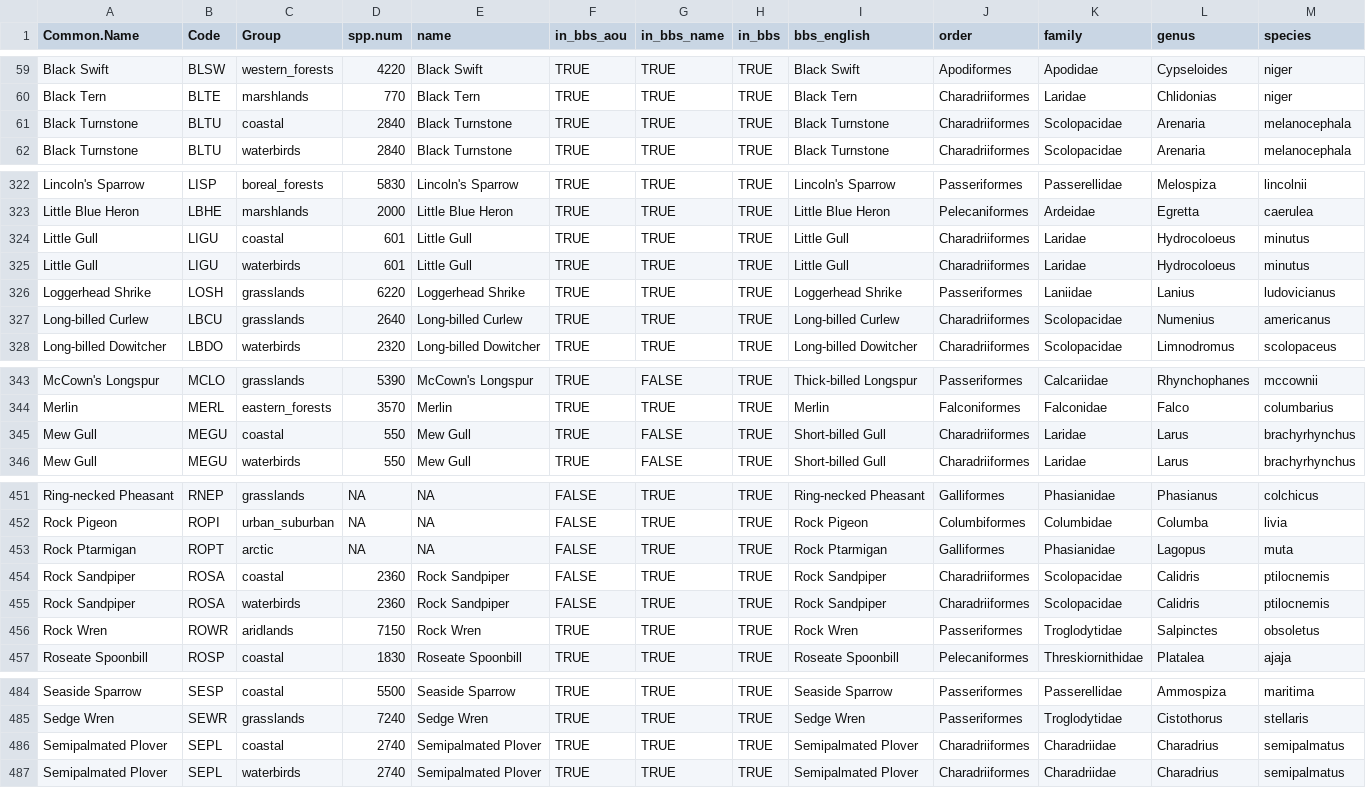
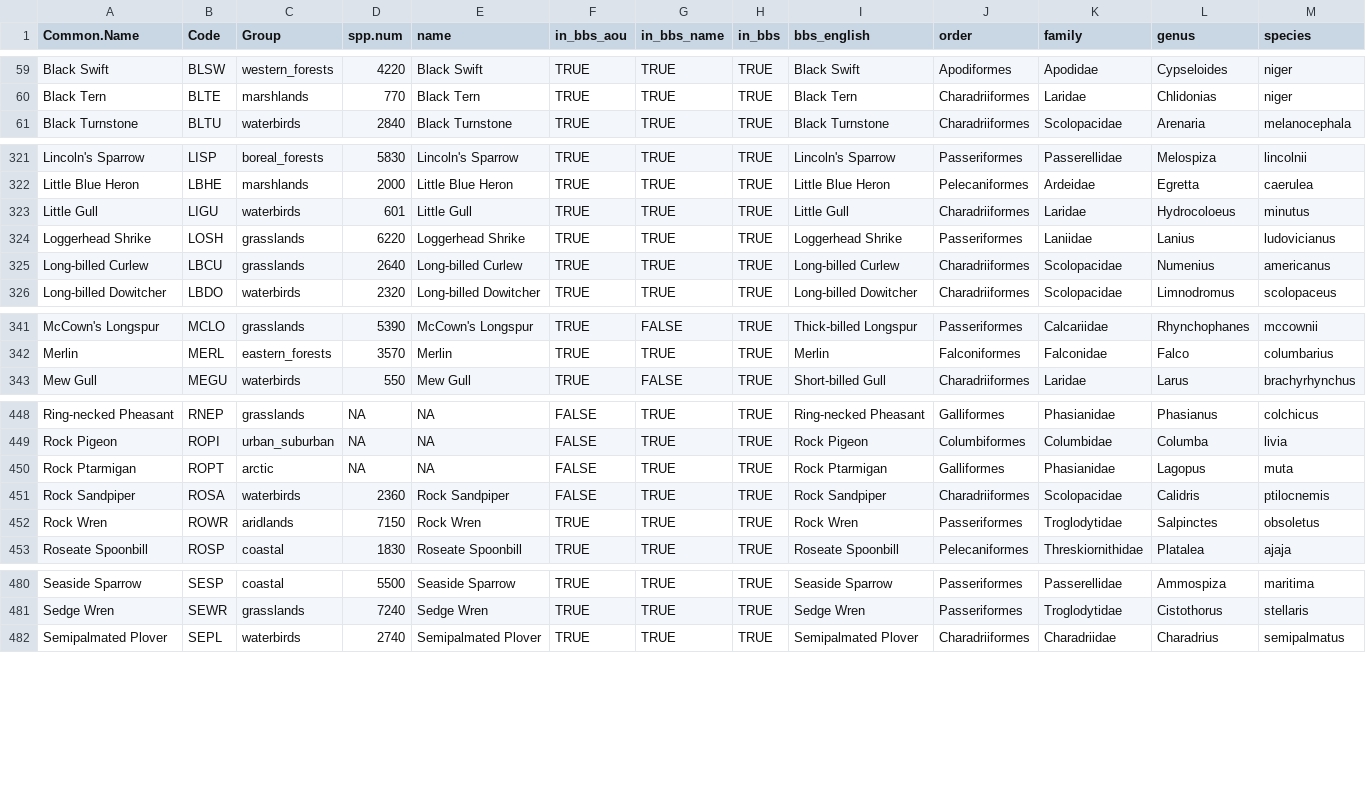
Before and after one commit to LilacHo/Route-level_BBS_trends1, a CSV file: data/spp_names_codes_group_aou_taxa.csv, drawn as a sheet; only a part is shown, gaps mark what is left out; the diff covers the shown part only.

Commit message:
Update IUCN redlist
- Add manual_redlist for unmatched scientific names
- In the meantime, remove 7 coastal duplicate rows

```diff
--- a/data/spp_names_codes_group_aou_taxa.csv
+++ b/data/spp_names_codes_group_aou_taxa.csv
@@ -60,3 +60,2 @@
 "Black Tern","BLTE","marshlands",770,"Black Tern",TRUE,TRUE,TRUE,"Black Tern","Charadriiformes","Laridae","Chlidonias","niger"
-"Black Turnstone","BLTU","coastal",2840,"Black Turnstone",TRUE,TRUE,TRUE,"Black Turnstone","Charadriiformes","Scolopacidae","Arenaria","melanocephala"
 "Black Turnstone","BLTU","waterbirds",2840,"Black Turnstone",TRUE,TRUE,TRUE,"Black Turnstone","Charadriiformes","Scolopacidae","Arenaria","melanocephala"
@@ -323,3 +322,2 @@
 "Little Blue Heron","LBHE","marshlands",2000,"Little Blue Heron",TRUE,TRUE,TRUE,"Little Blue Heron","Pelecaniformes","Ardeidae","Egretta","caerulea"
-"Little Gull","LIGU","coastal",601,"Little Gull",TRUE,TRUE,TRUE,"Little Gull","Charadriiformes","Laridae","Hydrocoloeus","minutus"
 "Little Gull","LIGU","waterbirds",601,"Little Gull",TRUE,TRUE,TRUE,"Little Gull","Charadriiformes","Laridae","Hydrocoloeus","minutus"
@@ -344,3 +342,2 @@
 "Merlin","MERL","eastern_forests",3570,"Merlin",TRUE,TRUE,TRUE,"Merlin","Falconiformes","Falconidae","Falco","columbarius"
-"Mew Gull","MEGU","coastal",550,"Mew Gull",TRUE,FALSE,TRUE,"Short-billed Gull","Charadriiformes","Laridae","Larus","brachyrhynchus"
 "Mew Gull","MEGU","waterbirds",550,"Mew Gull",TRUE,FALSE,TRUE,"Short-billed Gull","Charadriiformes","Laridae","Larus","brachyrhynchus"
@@ -453,3 +450,2 @@
 "Rock Ptarmigan","ROPT","arctic",NA,NA,FALSE,TRUE,TRUE,"Rock Ptarmigan","Galliformes","Phasianidae","Lagopus","muta"
-"Rock Sandpiper","ROSA","coastal",2360,"Rock Sandpiper",FALSE,TRUE,TRUE,"Rock Sandpiper","Charadriiformes","Scolopacidae","Calidris","ptilocnemis"
 "Rock Sandpiper","ROSA","waterbirds",2360,"Rock Sandpiper",FALSE,TRUE,TRUE,"Rock Sandpiper","Charadriiformes","Scolopacidae","Calidris","ptilocnemis"
@@ -485,3 +481,2 @@
 "Sedge Wren","SEWR","grasslands",7240,"Sedge Wren",TRUE,TRUE,TRUE,"Sedge Wren","Passeriformes","Troglodytidae","Cistothorus","stellaris"
-"Semipalmated Plover","SEPL","coastal",2740,"Semipalmated Plover",TRUE,TRUE,TRUE,"Semipalmated Plover","Charadriiformes","Charadriidae","Charadrius","semipalmatus"
 "Semipalmated Plover","SEPL","waterbirds",2740,"Semipalmated Plover",TRUE,TRUE,TRUE,"Semipalmated Plover","Charadriiformes","Charadriidae","Charadrius","semipalmatus"
```
Also changed, not shown: 2 removed rows elsewhere in this file, data/spp_names_codes_group_aou.csv, 3 other files.
